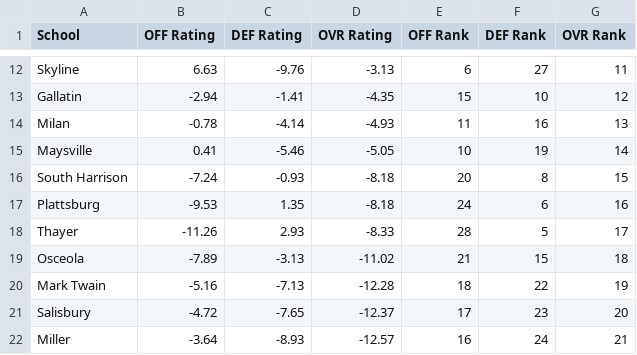
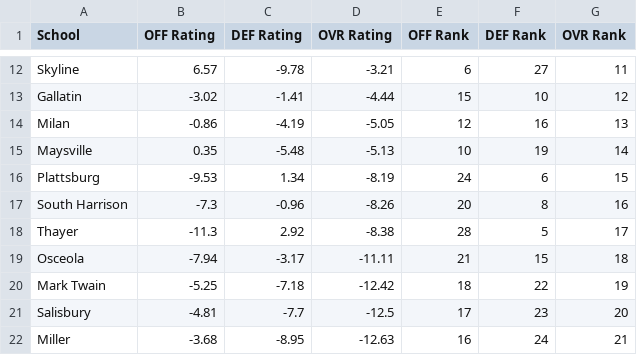
Before and after one commit to AllMOSports/football-ratings-2014, a CSV file: football_rankings_2014_class1.csv, drawn as a sheet; only a part is shown, gaps mark what is left out; removed rows and columns are numbered as before the commit, all else as after; the diff covers the shown part only; the diff names each change by its address in the sheet, - before the commit and + after, or states it on an @@ line.

```diff
--- a/football_rankings_2014_class1.csv
+++ b/football_rankings_2014_class1.csv
-B12 (OFF Rating): 6.63
+B12 (OFF Rating): 6.57
-C12 (DEF Rating): -9.76
+C12 (DEF Rating): -9.78
-D12 (OVR Rating): -3.13
+D12 (OVR Rating): -3.21
-B13 (OFF Rating): -2.94
+B13 (OFF Rating): -3.02
-D13 (OVR Rating): -4.35
+D13 (OVR Rating): -4.44
-B14 (OFF Rating): -0.78
+B14 (OFF Rating): -0.86
-C14 (DEF Rating): -4.14
+C14 (DEF Rating): -4.19
-D14 (OVR Rating): -4.93
+D14 (OVR Rating): -5.05
-E14 (OFF Rank): 11
+E14 (OFF Rank): 12
-B15 (OFF Rating): 0.41
+B15 (OFF Rating): 0.35
-C15 (DEF Rating): -5.46
+C15 (DEF Rating): -5.48
-D15 (OVR Rating): -5.05
+D15 (OVR Rating): -5.13
-row 16: South Harrison | -7.24 | -0.93 | -8.18 | 20 | 8 | 15
-C16 (DEF Rating): 1.35
+C16 (DEF Rating): 1.34
-D16 (OVR Rating): -8.18
+D16 (OVR Rating): -8.19
-G16 (OVR Rank): 16
+G16 (OVR Rank): 15
+row 17: South Harrison | -7.3 | -0.96 | -8.26 | 20 | 8 | 16
-B18 (OFF Rating): -11.26
+B18 (OFF Rating): -11.3
-C18 (DEF Rating): 2.93
+C18 (DEF Rating): 2.92
-D18 (OVR Rating): -8.33
+D18 (OVR Rating): -8.38
-B19 (OFF Rating): -7.89
+B19 (OFF Rating): -7.94
-C19 (DEF Rating): -3.13
+C19 (DEF Rating): -3.17
-D19 (OVR Rating): -11.02
+D19 (OVR Rating): -11.11
-B20 (OFF Rating): -5.16
+B20 (OFF Rating): -5.25
-C20 (DEF Rating): -7.13
+C20 (DEF Rating): -7.18
-D20 (OVR Rating): -12.28
+D20 (OVR Rating): -12.42
-B21 (OFF Rating): -4.72
+B21 (OFF Rating): -4.81
-C21 (DEF Rating): -7.65
+C21 (DEF Rating): -7.7
-D21 (OVR Rating): -12.37
+D21 (OVR Rating): -12.5
-B22 (OFF Rating): -3.64
+B22 (OFF Rating): -3.68
-C22 (DEF Rating): -8.93
+C22 (DEF Rating): -8.95
-D22 (OVR Rating): -12.57
+D22 (OVR Rating): -12.63
```
Also changed, not shown: 130 edited cells elsewhere in this file, football_rankings_2014_all.csv, football_rankings_2014_class2.csv, 12 other files.
